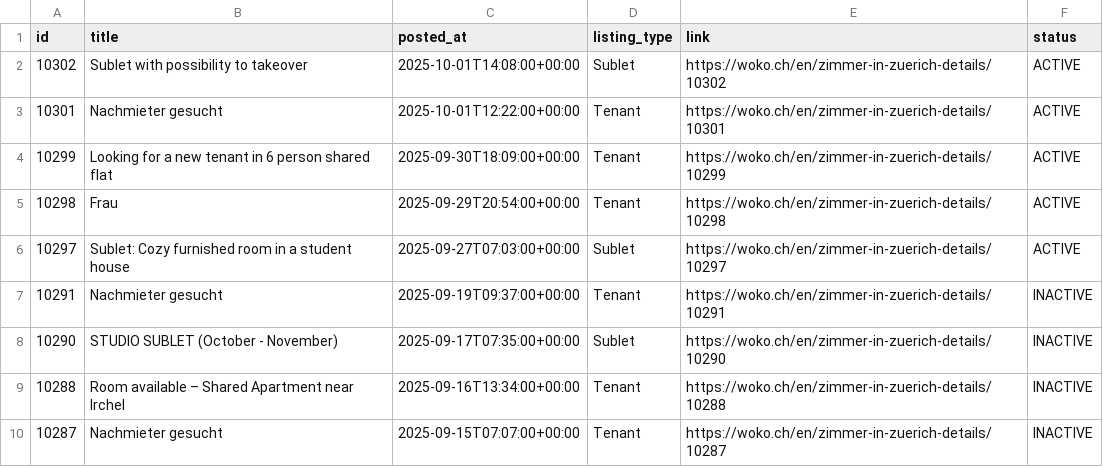
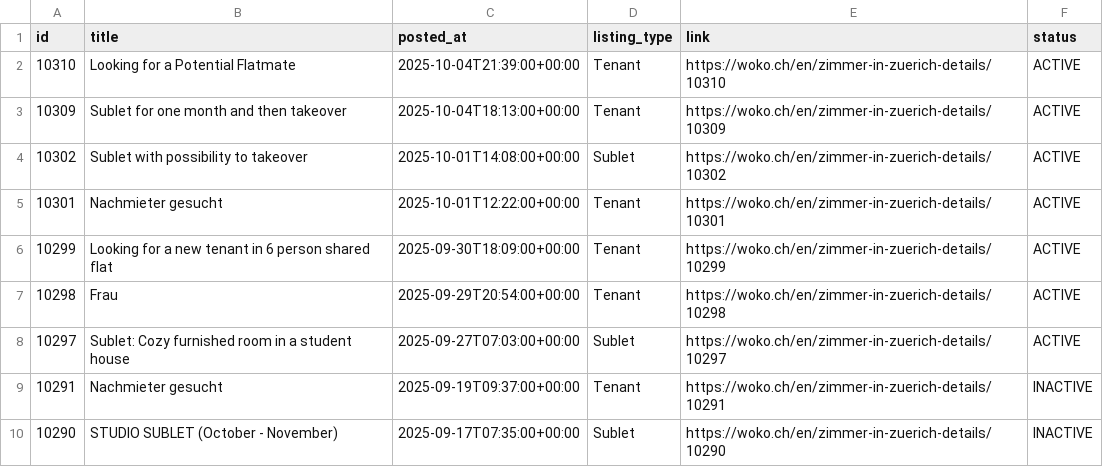
Before and after one commit to kvadityasrivatsa/woko-scraper, a CSV file: data/woko_listings.csv, drawn as a sheet; only a part is shown; the shorter side is filled out with more unchanged rows; the diff names each change by its address in the sheet, - before the commit and + after, or states it on an @@ line.

```diff
--- a/data/woko_listings.csv
+++ b/data/woko_listings.csv
+row 2: 10310 | Looking for a Potential Flatmate | 2025-10-04T21:39:00+00:00 | Tenant | https://woko.ch/en/zimmer-in-zuerich-details/10310 | ACTIVE
+row 3: 10309 | Sublet for one month and then takeover | 2025-10-04T18:13:00+00:00 | Tenant | https://woko.ch/en/zimmer-in-zuerich-details/10309 | ACTIVE
```
